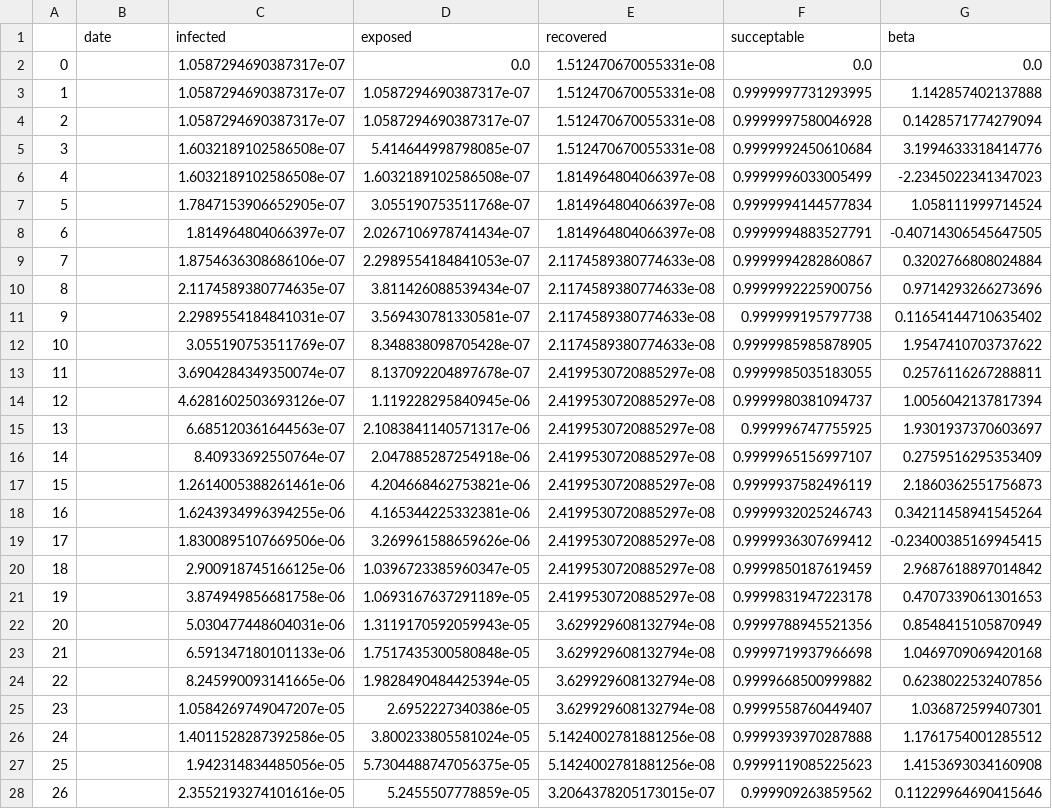
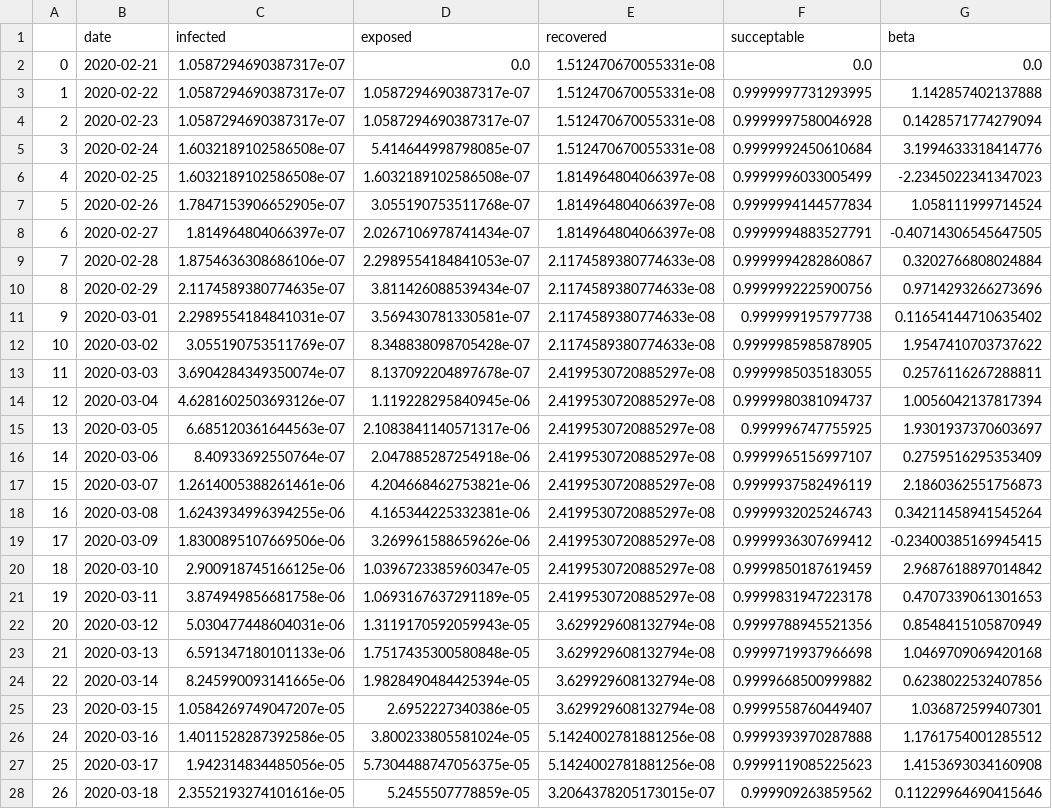
Before and after one commit to jayanti-prasad/Covid-19, a CSV file: fitting/results/US.csv, drawn as a sheet; only a part is shown; the diff covers the shown part only; the diff names each change by its address in the sheet, - before the commit and + after, or states it on an @@ line.

Commit message:
Fitting results corrected

```diff
--- a/fitting/results/US.csv
+++ b/fitting/results/US.csv
-B2 (date): (empty)
+B2 (date): 2020-02-21
-B3 (date): (empty)
+B3 (date): 2020-02-22
-B4 (date): (empty)
+B4 (date): 2020-02-23
-B5 (date): (empty)
+B5 (date): 2020-02-24
-B6 (date): (empty)
+B6 (date): 2020-02-25
-B7 (date): (empty)
+B7 (date): 2020-02-26
-B8 (date): (empty)
+B8 (date): 2020-02-27
-B9 (date): (empty)
+B9 (date): 2020-02-28
-B10 (date): (empty)
+B10 (date): 2020-02-29
-B11 (date): (empty)
+B11 (date): 2020-03-01
-B12 (date): (empty)
+B12 (date): 2020-03-02
-B13 (date): (empty)
+B13 (date): 2020-03-03
-B14 (date): (empty)
+B14 (date): 2020-03-04
-B15 (date): (empty)
+B15 (date): 2020-03-05
-B16 (date): (empty)
+B16 (date): 2020-03-06
-B17 (date): (empty)
+B17 (date): 2020-03-07
-B18 (date): (empty)
+B18 (date): 2020-03-08
-B19 (date): (empty)
+B19 (date): 2020-03-09
-B20 (date): (empty)
+B20 (date): 2020-03-10
-B21 (date): (empty)
+B21 (date): 2020-03-11
-B22 (date): (empty)
+B22 (date): 2020-03-12
-B23 (date): (empty)
+B23 (date): 2020-03-13
-B24 (date): (empty)
+B24 (date): 2020-03-14
-B25 (date): (empty)
+B25 (date): 2020-03-15
-B26 (date): (empty)
+B26 (date): 2020-03-16
-B27 (date): (empty)
+B27 (date): 2020-03-17
-B28 (date): (empty)
+B28 (date): 2020-03-18
```
Also changed, not shown: 24 edited cells elsewhere in this file, fitting/results/France.csv, fitting/results/Germany.csv, 12 other files.
